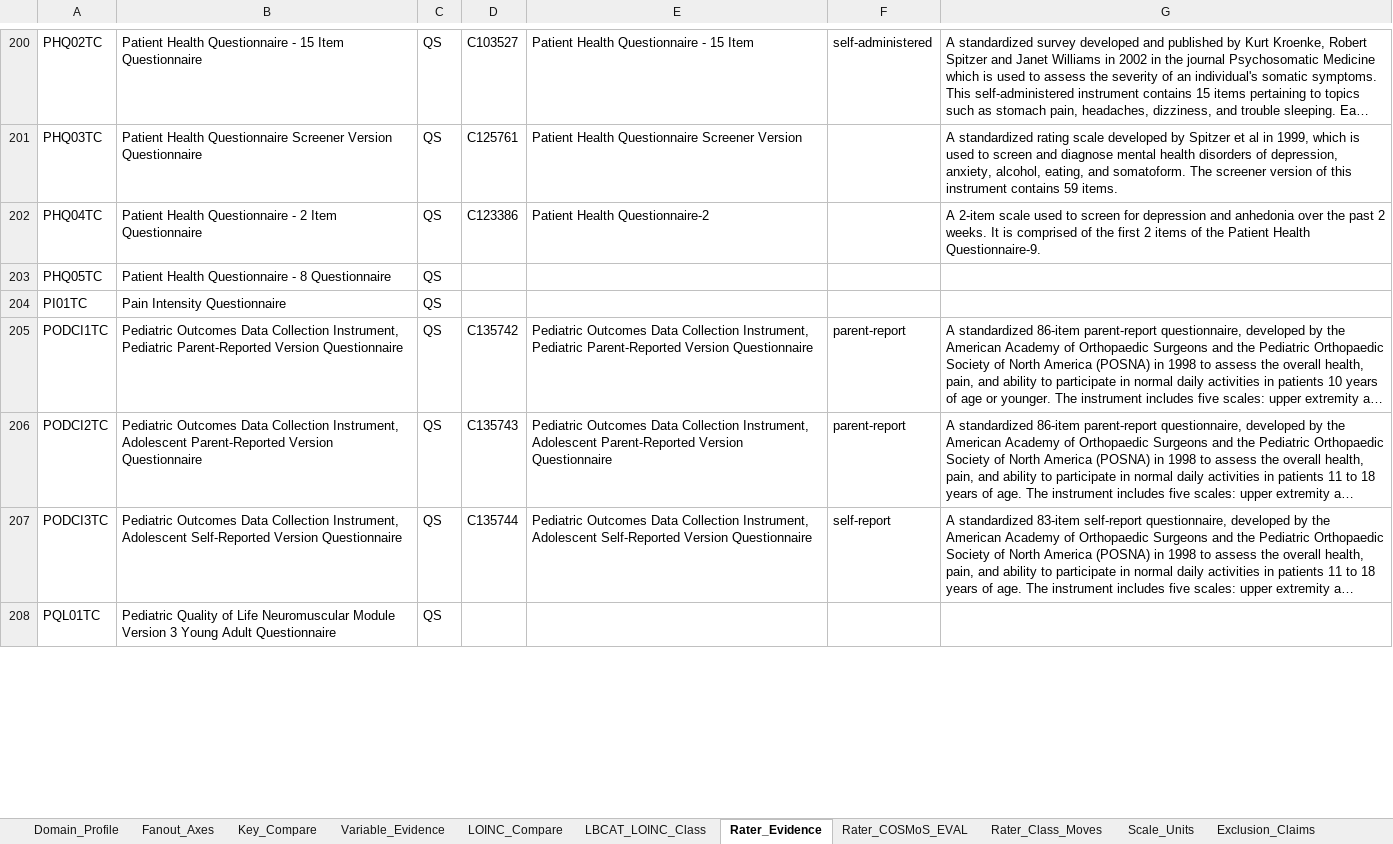
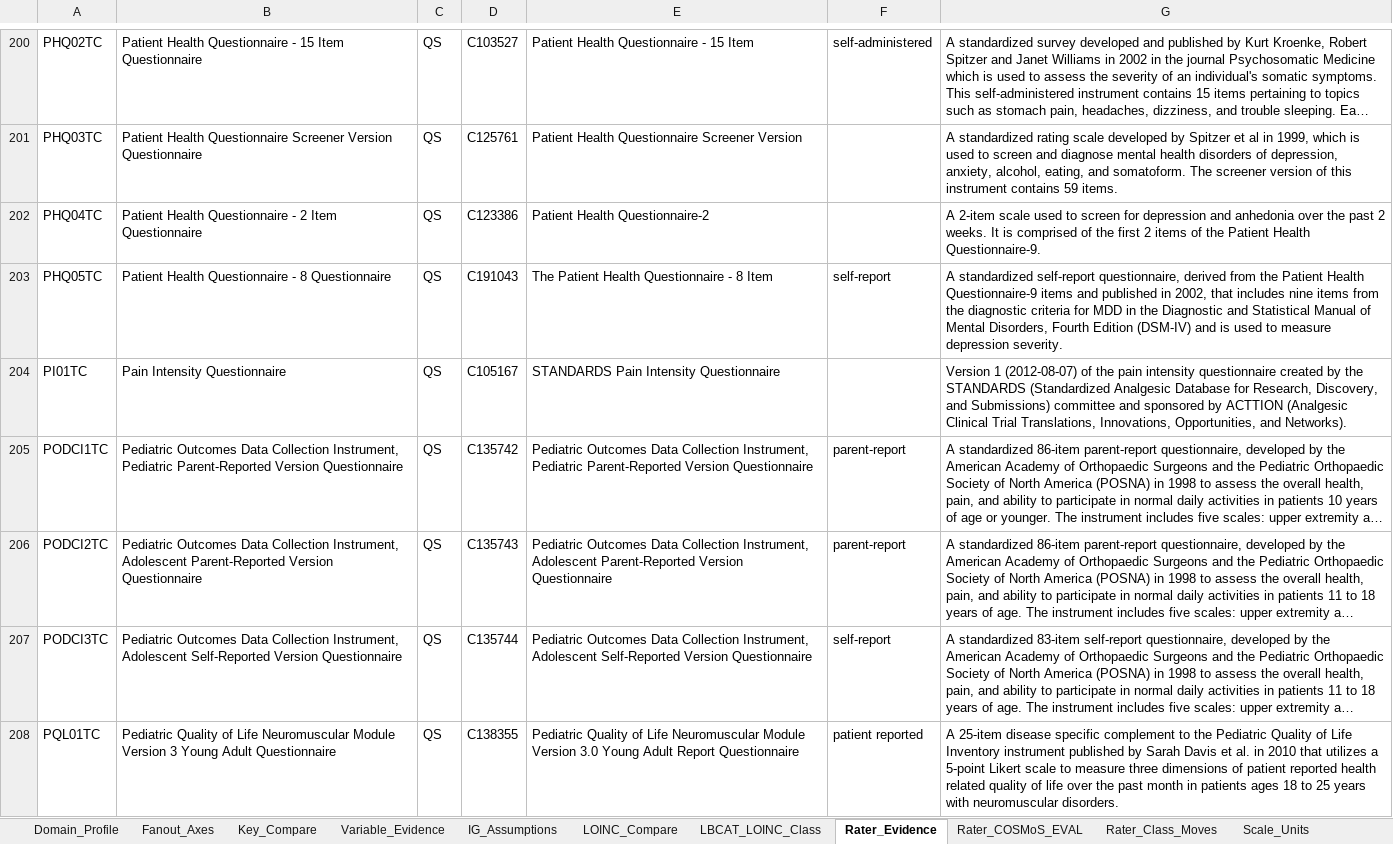
Before and after one commit to kerfors/cdisc-for-ai, an Excel workbook: domain-behaviour/interim/Domain_Behaviour.xlsx, sheet Rater_Evidence, drawn as a sheet; only a part is shown, gaps mark what is left out; long unchanged cells end in …; values as stored, in another font and other column widths than the file's, no borders; the diff covers the shown part only; the diff names each change by its address in the sheet, - before the commit and + after, or states it on an @@ line.

```diff
--- a/domain-behaviour/interim/Domain_Behaviour.xlsx (sheet Rater_Evidence)
+++ b/domain-behaviour/interim/Domain_Behaviour.xlsx (sheet Rater_Evidence)
+sheet tab: IG_Assumptions
-D203: (empty)
+D203: C191043
-E203: (empty)
+E203: The Patient Health Questionnaire - 8 Item
-F203: (empty)
+F203: self-report
-G203: (empty)
+G203: A standardized self-report questionnaire, derived from the Patient Health Questionnaire-9 items and published in 2002, that includes nine items from the diagnostic criteria for MDD in the Diagnostic and Statistical Manual of Mental Disorders, Fourth Edition (DSM-IV) and is used to measure depression severity.
-D204: (empty)
+D204: C105167
-E204: (empty)
+E204: STANDARDS Pain Intensity Questionnaire
-G204: (empty)
+G204: Version 1 (2012-08-07) of the pain intensity questionnaire created by the STANDARDS (Standardized Analgesic Database for Research, Discovery, and Submissions) committee and sponsored by ACTTION (Analgesic Clinical Trial Translations, Innovations, Opportunities, and Networks).
-D208: (empty)
+D208: C138355
-E208: (empty)
+E208: Pediatric Quality of Life Neuromuscular Module Version 3.0 Young Adult Report Questionnaire
-F208: (empty)
+F208: patient reported
-G208: (empty)
+G208: A 25-item disease specific complement to the Pediatric Quality of Life Inventory instrument published by Sarah Davis et al. in 2010 that utilizes a 5-point Likert scale to measure three dimensions of patient reported health related quality of life over the past month in patients ages 18 to 25 years with neuromuscular disorders.
```
Also changed, not shown: 348 edited cells elsewhere in this sheet, sheet Variable_Evidence, sheet Pins, sheet Key_Measures, cosmos-bc-dss/reports/COSMoS_Observable_LOINC_Check.xlsx, link-semantics/interim/Code_Collision_Check.xlsx, 18 other files.
